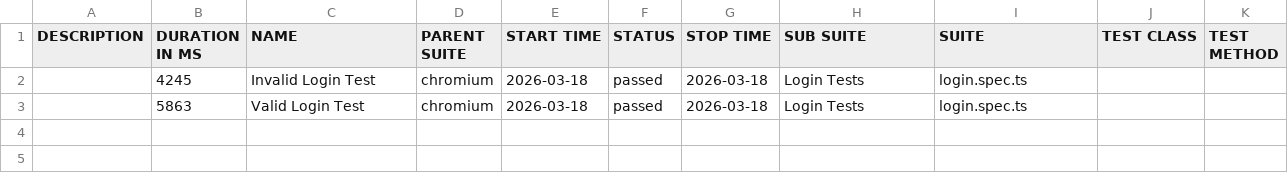
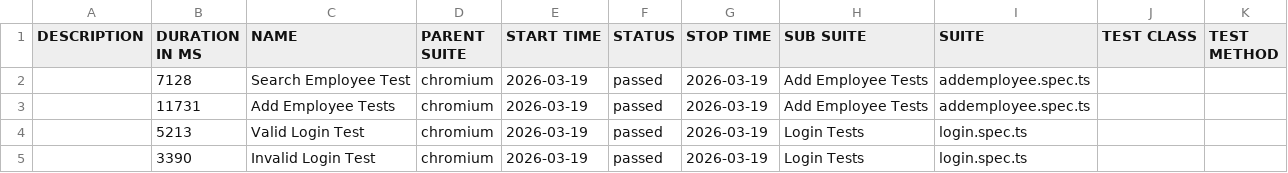
Before and after one commit to qtpsudhakar/pwjan19pom, a CSV file: allure/data/suites.csv, drawn as a sheet.

Commit message:
Allure report — run 19 f56c346c517849b8aea84f4b2efcd7350917ff1f

```diff
--- a/allure/data/suites.csv
+++ b/allure/data/suites.csv
@@ -1,3 +1,5 @@
 "DESCRIPTION","DURATION IN MS","NAME","PARENT SUITE","START TIME","STATUS","STOP TIME","SUB SUITE","SUITE","TEST CLASS","TEST METHOD"
-"","4245","Invalid Login Test","chromium","2026-03-18","passed","2026-03-18","Login Tests","login.spec.ts","",""
-"","5863","Valid Login Test","chromium","2026-03-18","passed","2026-03-18","Login Tests","login.spec.ts","",""
+"","7128","Search Employee Test","chromium","2026-03-19","passed","2026-03-19","Add Employee Tests","addemployee.spec.ts","",""
+"","11731","Add Employee Tests","chromium","2026-03-19","passed","2026-03-19","Add Employee Tests","addemployee.spec.ts","",""
+"","5213","Valid Login Test","chromium","2026-03-19","passed","2026-03-19","Login Tests","login.spec.ts","",""
+"","3390","Invalid Login Test","chromium","2026-03-19","passed","2026-03-19","Login Tests","login.spec.ts","",""
```
Also changed, not shown: 31 other files.
